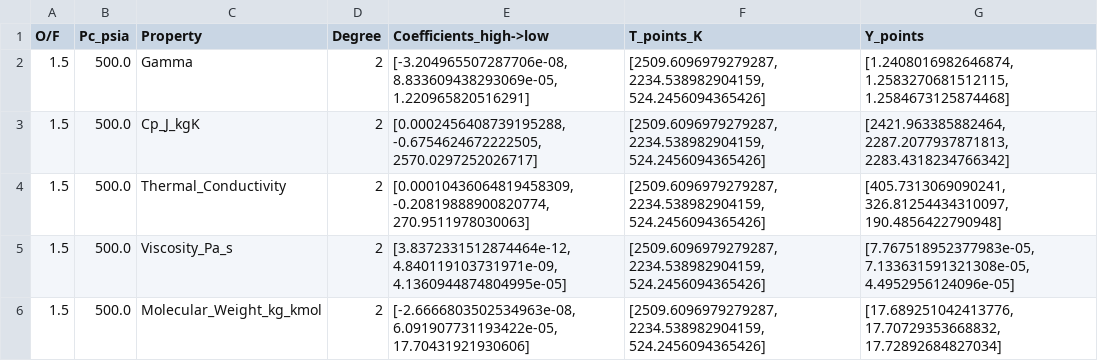
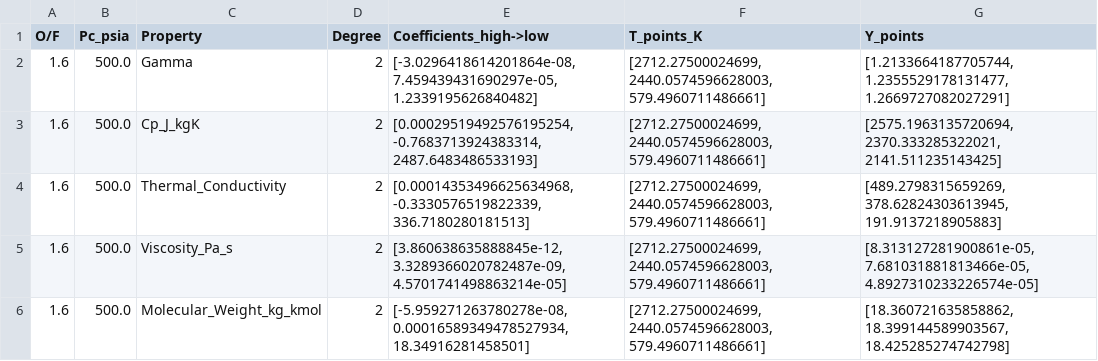
Before and after one commit to PURPL-Purdue/Turbopump, a CSV file: TCA/HEAT_TRANSFER/3D_Heat transfer_Python/turbopump_poly_coeffs.csv, drawn as a sheet.

```diff
--- a/TCA/HEAT_TRANSFER/3D_Heat transfer_Python/turbopump_poly_coeffs.csv
+++ b/TCA/HEAT_TRANSFER/3D_Heat transfer_Python/turbopump_poly_coeffs.csv
@@ -1,6 +1,6 @@
 O/F,Pc_psia,Property,Degree,Coefficients_high->low,T_points_K,Y_points
-1.5,500.0,Gamma,2,"[-3.204965507287706e-08, 8.833609438293069e-05, 1.220965820516291]","[2509.6096979279287, 2234.538982904159, 524.2456094365426]","[1.2408016982646874, 1.2583270681512115, 1.2584673125874468]"
-1.5,500.0,Cp_J_kgK,2,"[0.0002456408739195288, -0.6754624672222505, 2570.0297252026717]","[2509.6096979279287, 2234.538982904159, 524.2456094365426]","[2421.963385882464, 2287.2077937871813, 2283.4318234766342]"
-1.5,500.0,Thermal_Conductivity,2,"[0.00010436064819458309, -0.20819888900820774, 270.9511978030063]","[2509.6096979279287, 2234.538982904159, 524.2456094365426]","[405.7313069090241, 326.81254434310097, 190.4856422790948]"
-1.5,500.0,Viscosity_Pa_s,2,"[3.8372331512874464e-12, 4.840119103731971e-09, 4.1360944874804995e-05]","[2509.6096979279287, 2234.538982904159, 524.2456094365426]","[7.767518952377983e-05, 7.133631591321308e-05, 4.4952956124096e-05]"
-1.5,500.0,Molecular_Weight_kg_kmol,2,"[-2.6666803502534963e-08, 6.091907731193422e-05, 17.70431921930606]","[2509.6096979279287, 2234.538982904159, 524.2456094365426]","[17.689251042413776, 17.70729353668832, 17.72892684827034]"
+1.6,500.0,Gamma,2,"[-3.0296418614201864e-08, 7.459439431690297e-05, 1.2339195626840482]","[2712.27500024699, 2440.0574596628003, 579.4960711486661]","[1.2133664187705744, 1.2355529178131477, 1.2669727082027291]"
+1.6,500.0,Cp_J_kgK,2,"[0.00029519492576195254, -0.7683713924383314, 2487.6483486533193]","[2712.27500024699, 2440.0574596628003, 579.4960711486661]","[2575.1963135720694, 2370.333285322021, 2141.511235143425]"
+1.6,500.0,Thermal_Conductivity,2,"[0.00014353496625634968, -0.3330576519822339, 336.7180280181513]","[2712.27500024699, 2440.0574596628003, 579.4960711486661]","[489.2798315659269, 378.62824303613945, 191.9137218905883]"
+1.6,500.0,Viscosity_Pa_s,2,"[3.860638635888845e-12, 3.3289366020782487e-09, 4.5701741498863214e-05]","[2712.27500024699, 2440.0574596628003, 579.4960711486661]","[8.313127281900861e-05, 7.681031881813466e-05, 4.8927310233226574e-05]"
+1.6,500.0,Molecular_Weight_kg_kmol,2,"[-5.959271263780278e-08, 0.00016589349478527934, 18.34916281458501]","[2712.27500024699, 2440.0574596628003, 579.4960711486661]","[18.360721635858862, 18.399144589903567, 18.425285274742798]"
```
Also changed, not shown: TCA/HEAT_TRANSFER/3D_Heat transfer_Python/turbopump_properties.csv, 3 other files.
